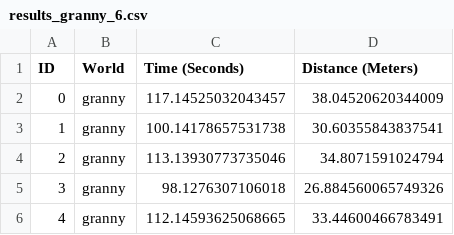
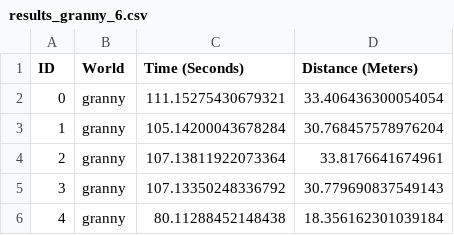
Before and after one commit to MERLIN2-ARCH/merlin2, a CSV file: merlin2_demo/results/results_granny_6.csv, drawn as a sheet.

Commit message:
new results

```diff
--- a/merlin2_demo/results/results_granny_6.csv
+++ b/merlin2_demo/results/results_granny_6.csv
@@ -1,6 +1,6 @@
 ID, World, Time (Seconds), Distance (Meters)
-0,granny,117.14525032043457,38.04520620344009
-1,granny,100.14178657531738,30.60355843837541
-2,granny,113.13930773735046,34.8071591024794
-3,granny,98.1276307106018,26.884560065749326
-4,granny,112.14593625068665,33.44600466783491
+0,granny,111.15275430679321,33.406436300054054
+1,granny,105.14200043678284,30.768457578976204
+2,granny,107.13811922073364,33.8176641674961
+3,granny,107.13350248336792,30.779690837549143
+4,granny,80.11288452148438,18.356162301039184
```
Also changed, not shown: merlin2_demo/results/results_granny_20.csv, 1 other file.
